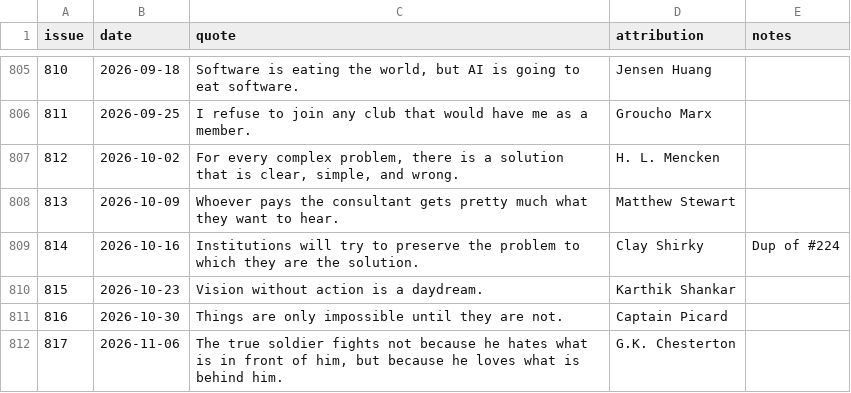
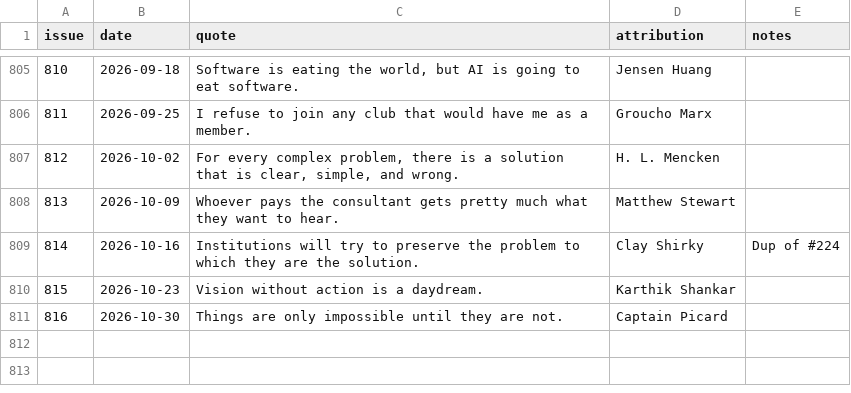
Before and after one commit to bob-page/hackernewsletterquotes, a CSV file: quotes.csv, drawn as a sheet; only a part is shown, gaps mark what is left out.

Commit message:
Remove issue #817 to test the weekly update

```diff
--- a/quotes.csv
+++ b/quotes.csv
@@ -811,2 +811 @@ issue,date,quote,attribution,notes
 816,2026-10-30,Things are only impossible until they are not.,Captain Picard,
-817,2026-11-06,"The true soldier fights not because he hates what is in front of him, but because he loves what is behind him.",G.K. Chesterton,
```
Also changed, not shown: 1 other file.
